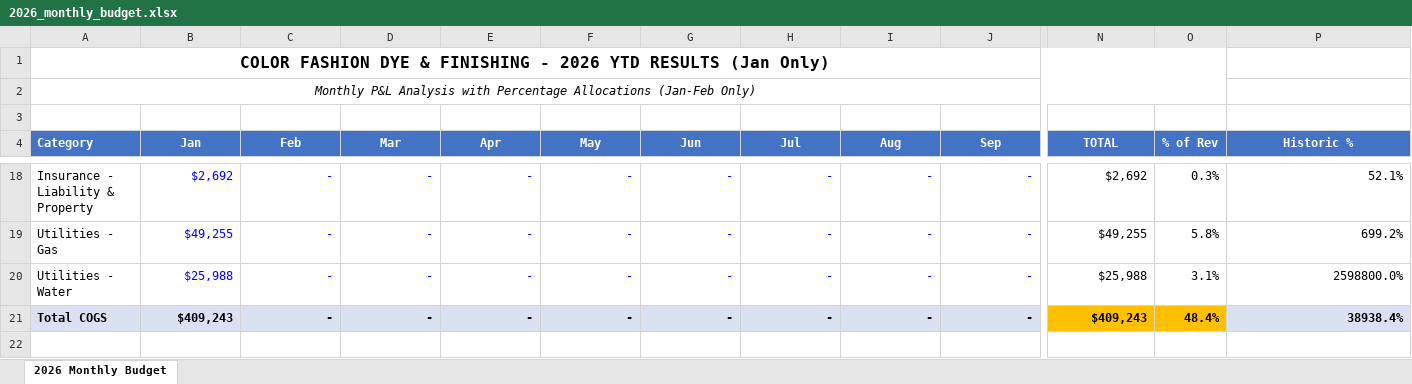
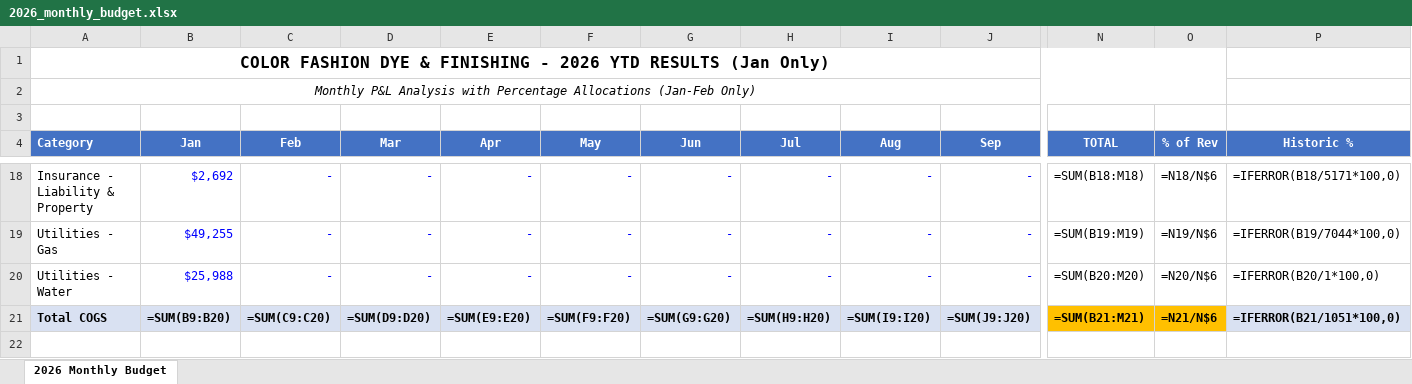
Before and after one commit to mildz79-code/CF-Financial-dashboard, an Excel workbook: 2026_monthly_budget.xlsx, sheet 2026 Monthly Budget, drawn as a sheet; only a part is shown, gaps mark what is left out; values as stored, in another font and other column widths than the file's, no borders; formulas without a stored value are shown as written; the diff covers the shown part only; the diff names each change by its address in the sheet, - before the commit and + after, or states it on an @@ line.

```diff
--- a/2026_monthly_budget.xlsx (sheet 2026 Monthly Budget)
+++ b/2026_monthly_budget.xlsx (sheet 2026 Monthly Budget)
-N18 (TOTAL): $2,692
+N18 (TOTAL): =SUM(B18:M18)
-O18 (% of Rev): 0.3%
+O18 (% of Rev): =N18/N$6
-P18 (Historic %): 52.1%
+P18 (Historic %): =IFERROR(B18/5171*100,0)
-N19 (TOTAL): $49,255
+N19 (TOTAL): =SUM(B19:M19)
-O19 (% of Rev): 5.8%
+O19 (% of Rev): =N19/N$6
-P19 (Historic %): 699.2%
+P19 (Historic %): =IFERROR(B19/7044*100,0)
-N20 (TOTAL): $25,988
+N20 (TOTAL): =SUM(B20:M20)
-O20 (% of Rev): 3.1%
+O20 (% of Rev): =N20/N$6
-P20 (Historic %): 2598800.0%
+P20 (Historic %): =IFERROR(B20/1*100,0)
-B21 (Jan): $409,243
+B21 (Jan): =SUM(B9:B20)
-C21 (Feb): -
+C21 (Feb): =SUM(C9:C20)
-D21 (Mar): -
+D21 (Mar): =SUM(D9:D20)
-E21 (Apr): -
+E21 (Apr): =SUM(E9:E20)
-F21 (May): -
+F21 (May): =SUM(F9:F20)
-G21 (Jun): -
+G21 (Jun): =SUM(G9:G20)
-H21 (Jul): -
+H21 (Jul): =SUM(H9:H20)
-I21 (Aug): -
+I21 (Aug): =SUM(I9:I20)
-J21 (Sep): -
+J21 (Sep): =SUM(J9:J20)
-N21 (TOTAL): $409,243
+N21 (TOTAL): =SUM(B21:M21)
-O21 (% of Rev): 48.4%
+O21 (% of Rev): =N21/N$6
-P21 (Historic %): 38938.4%
+P21 (Historic %): =IFERROR(B21/1051*100,0)
```
Also changed, not shown: 212 edited cells and cell formats elsewhere in this sheet, 2026_monthly_budget_korean.xlsx.
